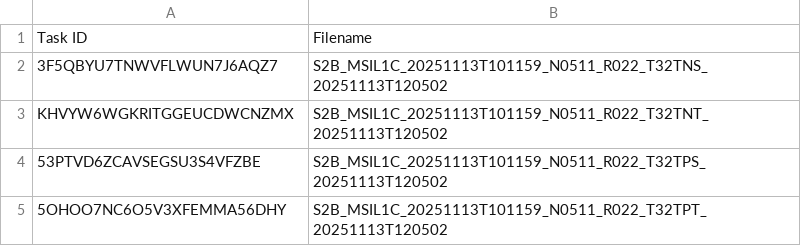
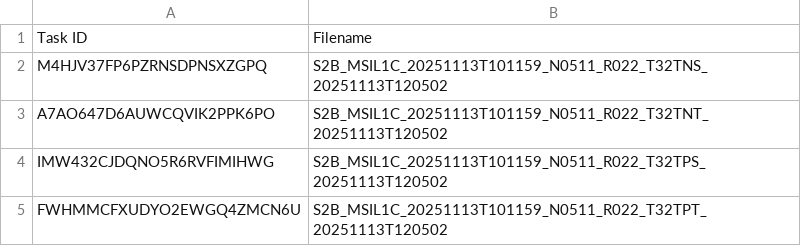
Before and after one commit to swisstopo/topo-satromo-v2, a CSV file: processing/running_tasks.csv, drawn as a sheet.

Commit message:
Processing files done

```diff
--- a/processing/running_tasks.csv
+++ b/processing/running_tasks.csv
@@ -1,5 +1,5 @@
 Task ID,Filename
-3F5QBYU7TNWVFLWUN7J6AQZ7,S2B_MSIL1C_20251113T101159_N0511_R022_T32TNS_20251113T120502
-KHVYW6WGKRITGGEUCDWCNZMX,S2B_MSIL1C_20251113T101159_N0511_R022_T32TNT_20251113T120502
-53PTVD6ZCAVSEGSU3S4VFZBE,S2B_MSIL1C_20251113T101159_N0511_R022_T32TPS_20251113T120502
-5OHOO7NC6O5V3XFEMMA56DHY,S2B_MSIL1C_20251113T101159_N0511_R022_T32TPT_20251113T120502
+M4HJV37FP6PZRNSDPNSXZGPQ,S2B_MSIL1C_20251113T101159_N0511_R022_T32TNS_20251113T120502
+A7AO647D6AUWCQVIK2PPK6PO,S2B_MSIL1C_20251113T101159_N0511_R022_T32TNT_20251113T120502
+IMW432CJDQNO5R6RVFIMIHWG,S2B_MSIL1C_20251113T101159_N0511_R022_T32TPS_20251113T120502
+FWHMMCFXUDYO2EWGQ4ZMCN6U,S2B_MSIL1C_20251113T101159_N0511_R022_T32TPT_20251113T120502
```
Also changed, not shown: 4 other files.
